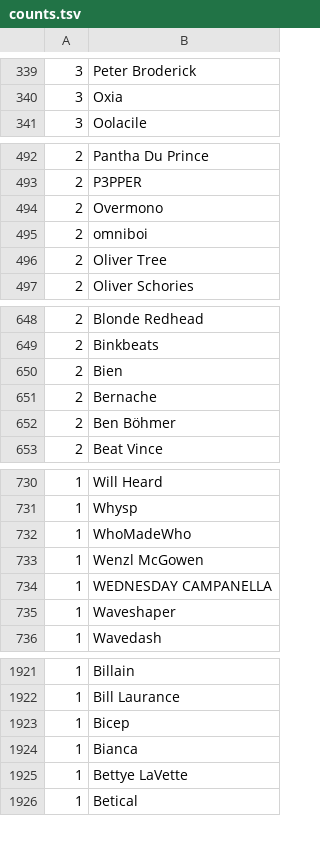
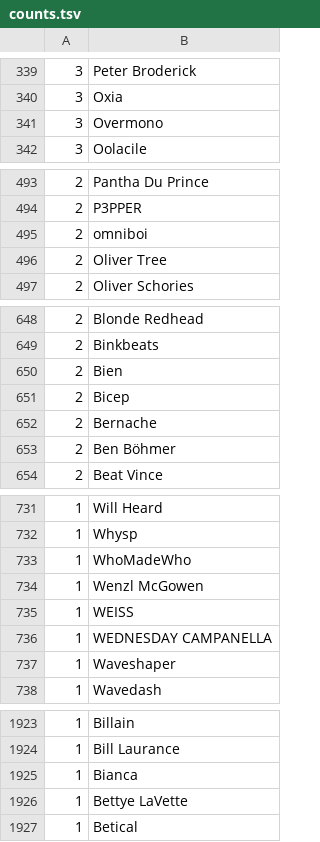
Before and after one commit to gwennlbh/music-library, a TSV file: counts.tsv, drawn as a sheet; only a part is shown, gaps mark what is left out.

```diff
--- a/counts.tsv
+++ b/counts.tsv
@@ -340,2 +340,3 @@
  3	Oxia
+ 3	Overmono
  3	Oolacile
@@ -493,3 +494,2 @@
  2	P3PPER
- 2	Overmono
  2	omniboi
@@ -650,2 +650,3 @@
  2	Bien
+ 2	Bicep
  2	Bernache
@@ -733,2 +734,3 @@
  1	Wenzl McGowen
+ 1	WEISS
  1	WEDNESDAY CAMPANELLA
@@ -1922,3 +1924,2 @@
  1	Bill Laurance
- 1	Bicep
  1	Bianca
```
Also changed, not shown: library.tsv.
